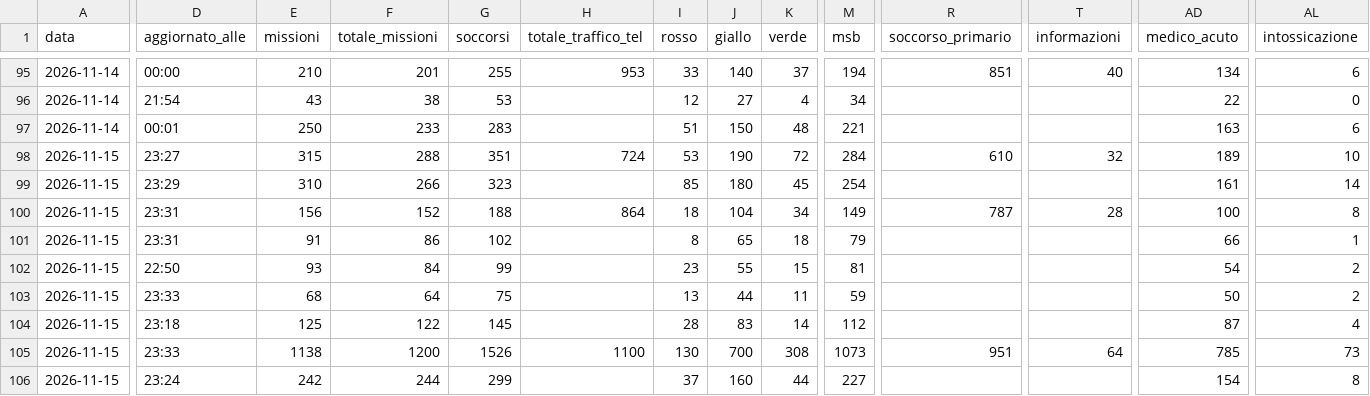
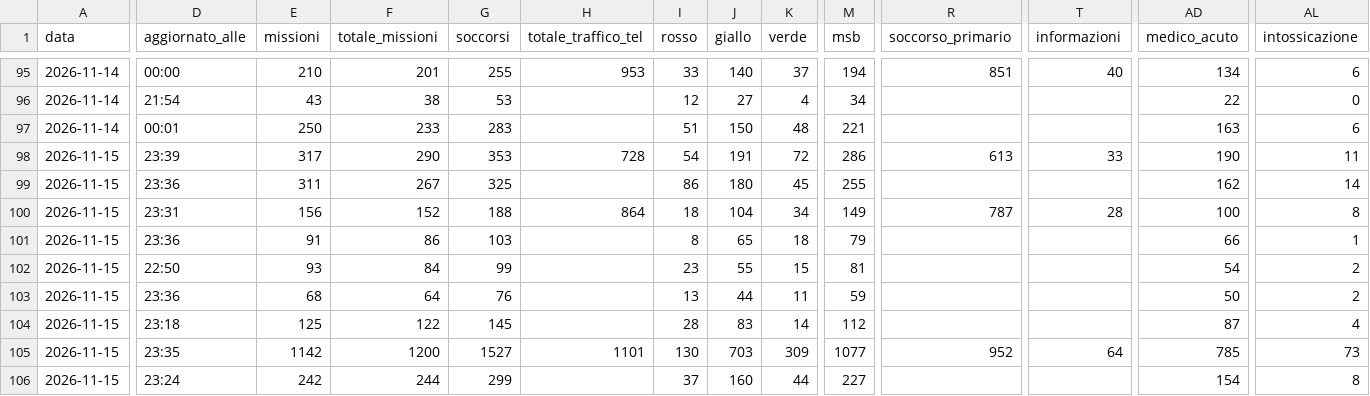
Before and after one commit to Alvarez2009-svg/4r3u1, a CSV file: data/giornaliero.csv, drawn as a sheet; only a part is shown, gaps mark what is left out; the diff covers the shown part only; the diff names each change by its address in the sheet, - before the commit and + after, or states it on an @@ line.

```diff
--- a/data/giornaliero.csv
+++ b/data/giornaliero.csv
-D98 (aggiornato_alle): 23:27
+D98 (aggiornato_alle): 23:39
-E98 (missioni): 315
+E98 (missioni): 317
-F98 (totale_missioni): 288
+F98 (totale_missioni): 290
-G98 (soccorsi): 351
+G98 (soccorsi): 353
-H98 (totale_traffico_tel): 724
+H98 (totale_traffico_tel): 728
-I98 (rosso): 53
+I98 (rosso): 54
-J98 (giallo): 190
+J98 (giallo): 191
-M98 (msb): 284
+M98 (msb): 286
-R98 (soccorso_primario): 610
+R98 (soccorso_primario): 613
-T98 (informazioni): 32
+T98 (informazioni): 33
-AD98 (medico_acuto): 189
+AD98 (medico_acuto): 190
-AL98 (intossicazione): 10
+AL98 (intossicazione): 11
-D99 (aggiornato_alle): 23:29
+D99 (aggiornato_alle): 23:36
-E99 (missioni): 310
+E99 (missioni): 311
-F99 (totale_missioni): 266
+F99 (totale_missioni): 267
-G99 (soccorsi): 323
+G99 (soccorsi): 325
-I99 (rosso): 85
+I99 (rosso): 86
-M99 (msb): 254
+M99 (msb): 255
-AD99 (medico_acuto): 161
+AD99 (medico_acuto): 162
-D101 (aggiornato_alle): 23:31
+D101 (aggiornato_alle): 23:36
-G101 (soccorsi): 102
+G101 (soccorsi): 103
-D103 (aggiornato_alle): 23:33
+D103 (aggiornato_alle): 23:36
-G103 (soccorsi): 75
+G103 (soccorsi): 76
-D105 (aggiornato_alle): 23:33
+D105 (aggiornato_alle): 23:35
-E105 (missioni): 1138
+E105 (missioni): 1142
-G105 (soccorsi): 1526
+G105 (soccorsi): 1527
-H105 (totale_traffico_tel): 1100
+H105 (totale_traffico_tel): 1101
-J105 (giallo): 700
+J105 (giallo): 703
-K105 (verde): 308
+K105 (verde): 309
-M105 (msb): 1073
+M105 (msb): 1077
-R105 (soccorso_primario): 951
+R105 (soccorso_primario): 952
```
Also changed, not shown: 2 edited cells elsewhere in this file, 2 other files.
